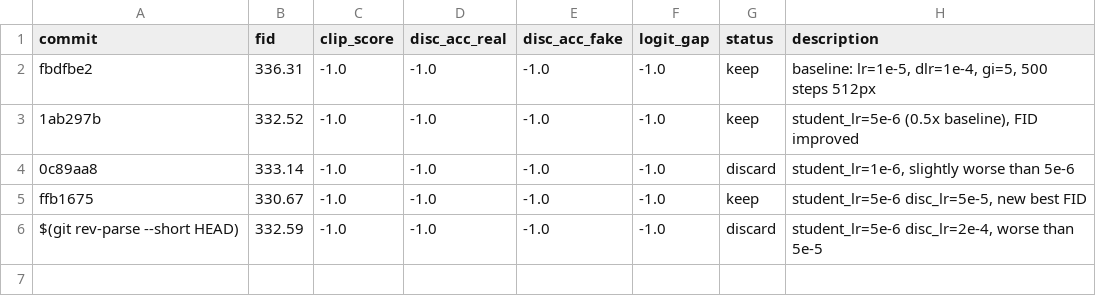
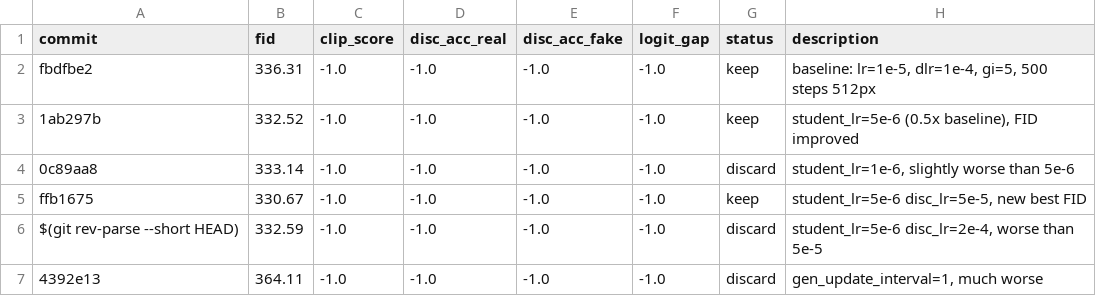
Before and after one commit to vionwinnie/Z-Image-LADD-distillation, a TSV file: research/results.tsv, drawn as a sheet.

```diff
--- a/research/results.tsv
+++ b/research/results.tsv
@@ -6 +6,2 @@ ffb1675	330.67	-1.0	-1.0	-1.0	-1.0	keep	student_lr=5e-6 disc_lr=5e-5, new best F
 $(git rev-parse --short HEAD)	332.59	-1.0	-1.0	-1.0	-1.0	discard	student_lr=5e-6 disc_lr=2e-4, worse than 5e-5
+4392e13	364.11	-1.0	-1.0	-1.0	-1.0	discard	gen_update_interval=1, much worse
```
Also changed, not shown: 1 other file.
